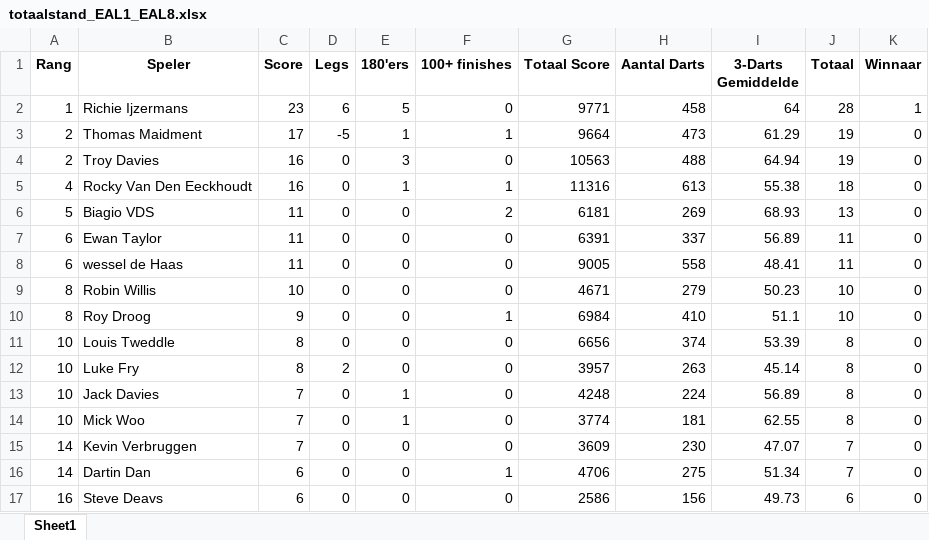
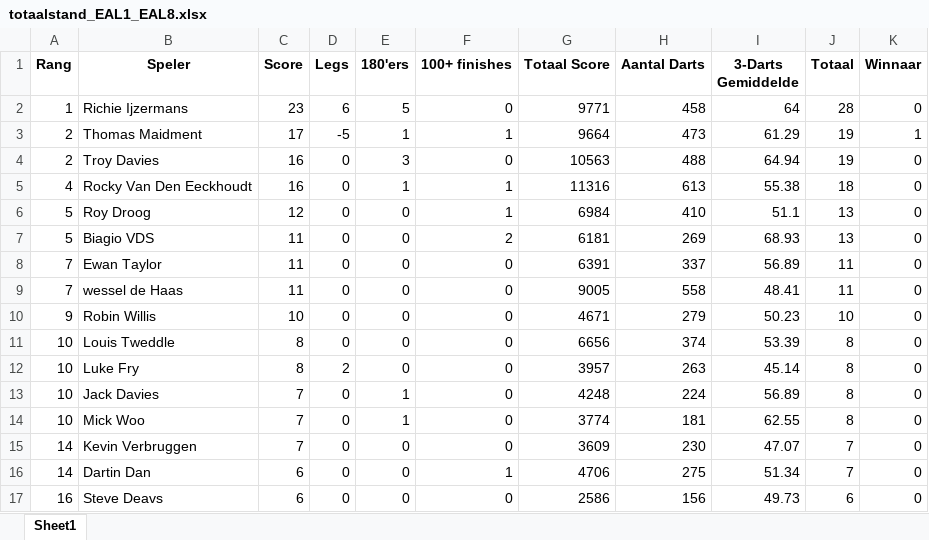
Before and after one commit to yannick-dartcounter/EAL-league, an Excel workbook: totaalstand_EAL1_EAL8.xlsx, sheet Sheet1, drawn as a sheet; only a part is shown; values as stored, in another font and other column widths than the file's, no borders; removed rows and columns are numbered as before the commit, all else as after; the diff names each change by its address in the sheet, - before the commit and + after, or states it on an @@ line.

Commit message:
Add files via upload

```diff
--- a/totaalstand_EAL1_EAL8.xlsx (sheet Sheet1)
+++ b/totaalstand_EAL1_EAL8.xlsx (sheet Sheet1)
-K2 (Winnaar): 1
+K2 (Winnaar): 0
-K3 (Winnaar): 0
+K3 (Winnaar): 1
+row 6: 5 | Roy Droog | 12 | 0 | 0 | 1 | 6984 | 410 | 51.1 | 13 | 0
-A8:A9 (Rang): 6
+A8:A9 (Rang): 7
-A10 (Rang): 8
+A10 (Rang): 9
-row 10: 8 | Roy Droog | 9 | 0 | 0 | 1 | 6984 | 410 | 51.1 | 10 | 0
```
